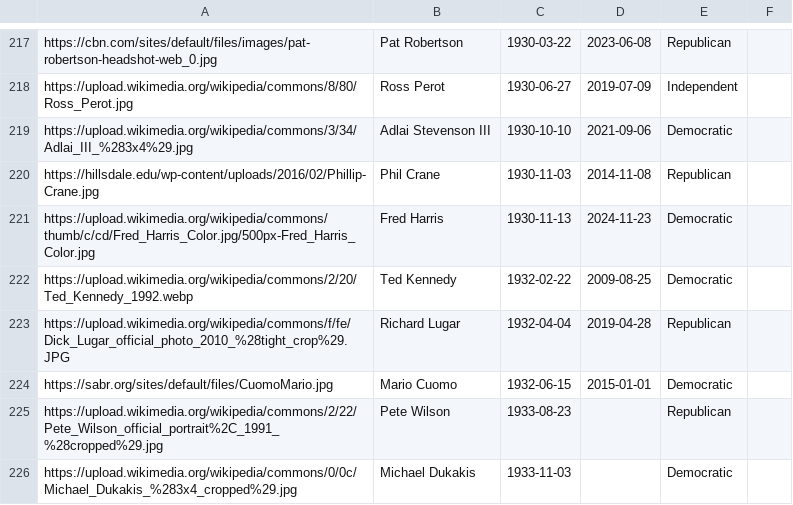
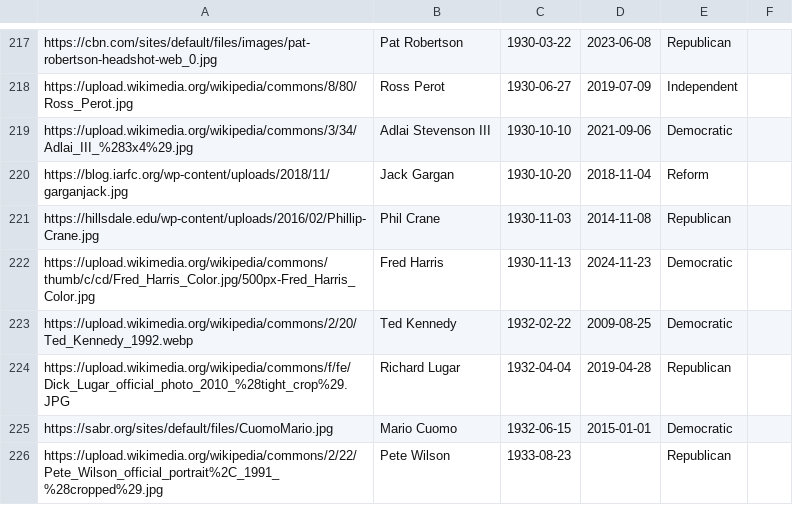
Before and after one commit to flolhub/flolhub.github.io, a CSV file: presidents.csv, drawn as a sheet; only a part is shown, gaps mark what is left out; the shorter side is filled out with more unchanged rows.

Commit message:
Update presidents.csv

```diff
--- a/presidents.csv
+++ b/presidents.csv
@@ -219,2 +219,3 @@ https://upload.wikimedia.org/wikipedia/commons/8/80/Ross_Perot.jpg|Ross Perot|19
 https://upload.wikimedia.org/wikipedia/commons/3/34/Adlai_III_%283x4%29.jpg|Adlai Stevenson III|1930-10-10|2021-09-06|Democratic
+https://blog.iarfc.org/wp-content/uploads/2018/11/garganjack.jpg|Jack Gargan|1930-10-20|2018-11-04|Reform
 https://hillsdale.edu/wp-content/uploads/2016/02/Phillip-Crane.jpg|Phil Crane|1930-11-03|2014-11-08|Republican
```
